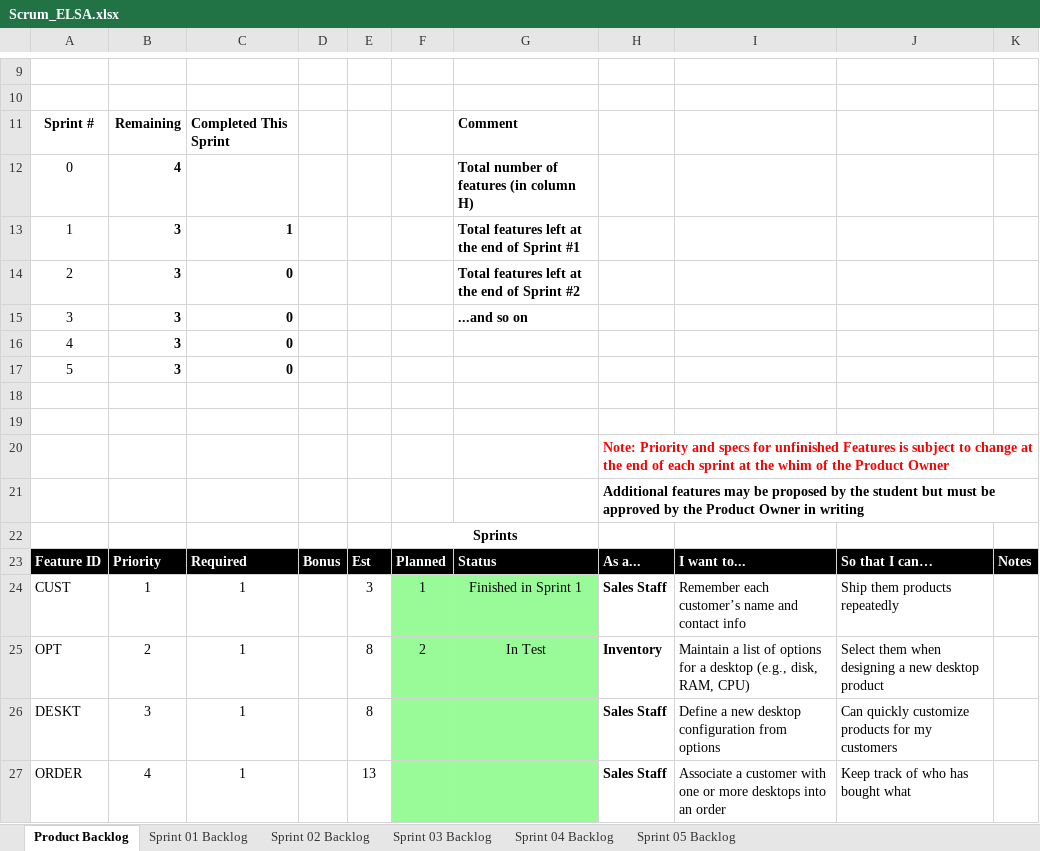
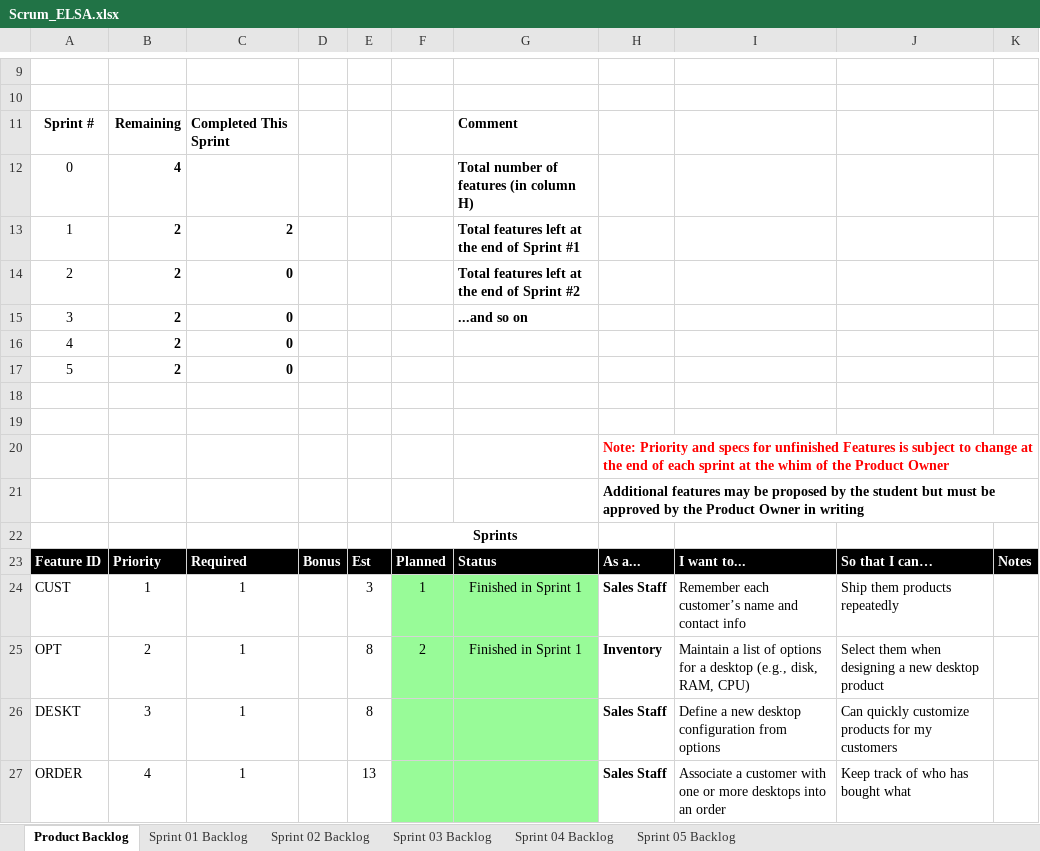
Before and after one commit to sushantcode/CPP_Programming, an Excel workbook: elsa/doc/Scrum_ELSA.xlsx, sheet Product Backlog, drawn as a sheet; only a part is shown, gaps mark what is left out; values as stored, in another font and other column widths than the file's, no borders; charts and pictures not drawn; the diff names each change by its address in the sheet, - before the commit and + after, or states it on an @@ line.

Commit message:
elsa s01 option class completed.

```diff
--- a/elsa/doc/Scrum_ELSA.xlsx (sheet Product Backlog)
+++ b/elsa/doc/Scrum_ELSA.xlsx (sheet Product Backlog)
-B13:B17: 3
+B13:B17: 2
-C13: 1
+C13: 2
-G25: In Test
+G25: Finished in Sprint 1
```
Also changed, not shown: charts or pictures, 4 other files.
